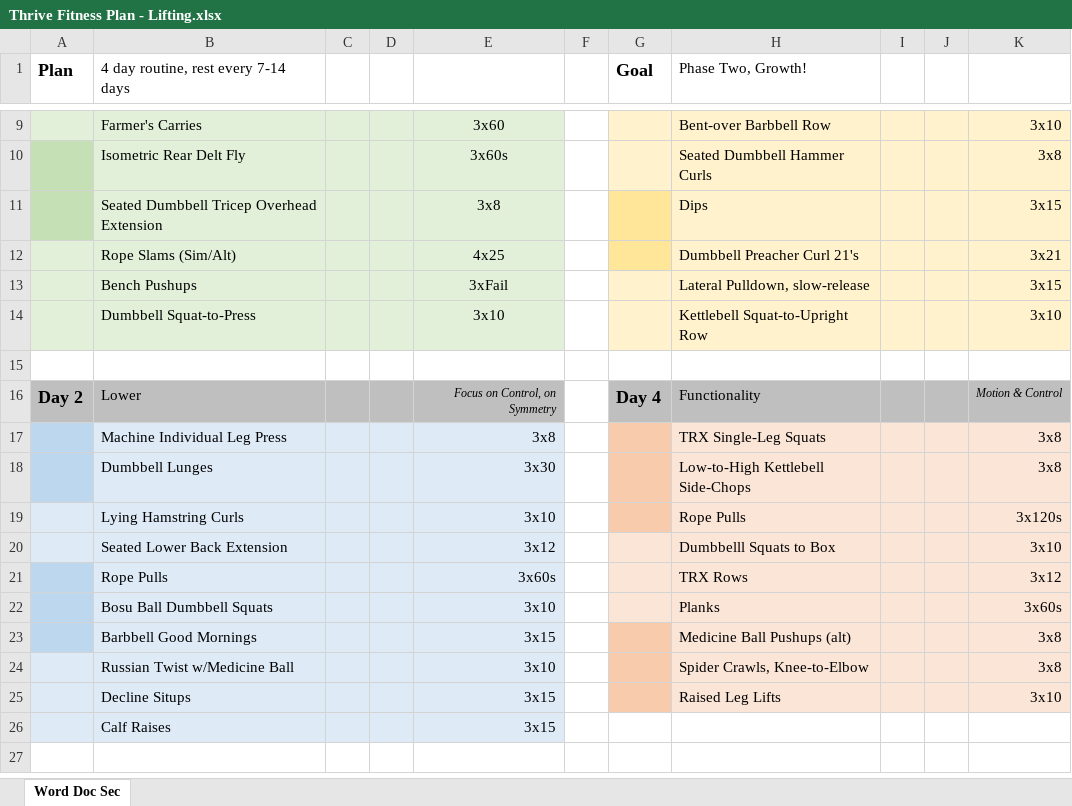
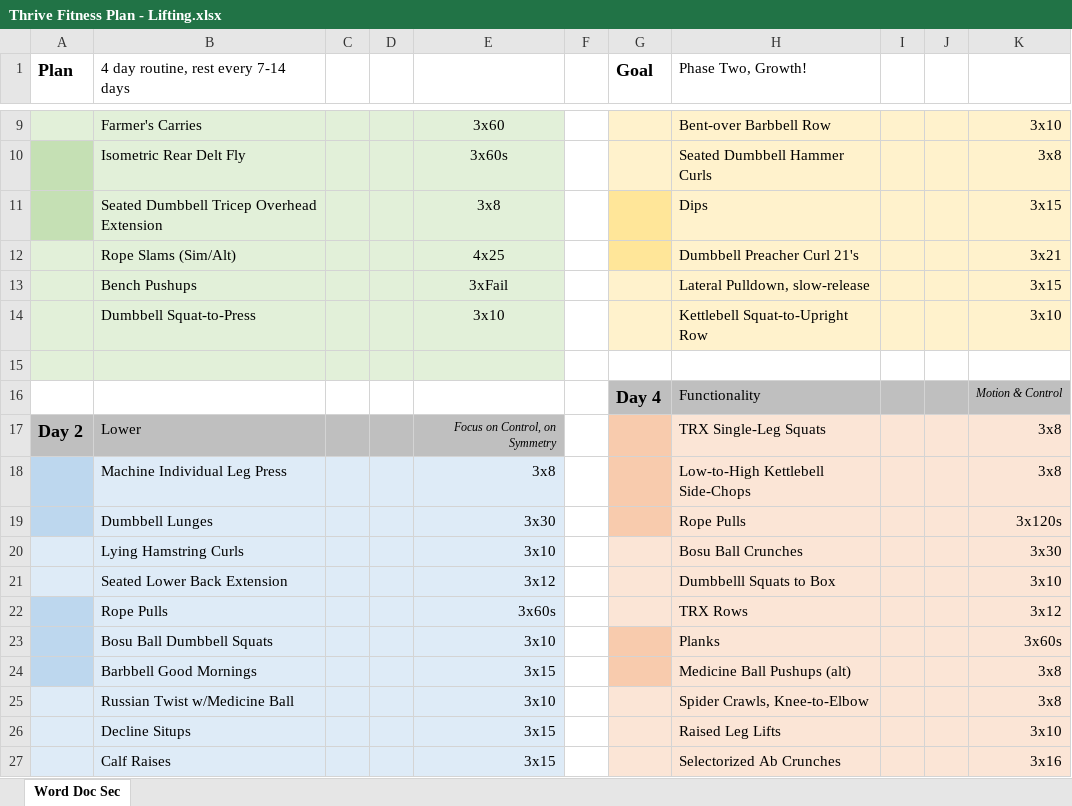
Before and after one commit to justinmreina/GymRoutines, an Excel workbook: Suppl/Thrive Fitness Plan - Lifting.xlsx, sheet Word Doc Sec, drawn as a sheet; only a part is shown, gaps mark what is left out; values as stored, in another font and other column widths than the file's, no borders; addresses are those after the commit; the diff names each change by its address in the sheet, - before the commit and + after, or states it on an @@ line.

Commit message:
(U)    new plan lifts add

```diff
--- a/Suppl/Thrive Fitness Plan - Lifting.xlsx (sheet Word Doc Sec)
+++ b/Suppl/Thrive Fitness Plan - Lifting.xlsx (sheet Word Doc Sec)
-A15:E15 fill: none
+A15:E15 fill: #E2F0D9
+row 16:  |  |  |  |  |  | Day 4 | Functionality |  |  | Motion & Control
-G17 (Goal): Day 4
+G17 (Goal): (empty)
-G17 fill: #BFBFBF
+G17 fill: #F8CBAD
-H17 (Phase Two, Growth!): Functionality
+H17 (Phase Two, Growth!): TRX Single-Leg Squats
-H17:K17 fill: #BFBFBF
+H17:K17 fill: #FBE5D6
-K17: Motion & Control
+K17: 3x8
-K17 italic: on
+K17 italic: off, text size: larger
-H18 (Phase Two, Growth!): TRX Single-Leg Squats
+H18 (Phase Two, Growth!): Low-to-High Kettlebell Side-Chops
-H19 (Phase Two, Growth!): Low-to-High Kettlebell Side-Chops
+H19 (Phase Two, Growth!): Rope Pulls
-K19: 3x8
+K19: 3x120s
-G20 fill: #F8CBAD
+G20 fill: #FBE5D6
-H20 (Phase Two, Growth!): Rope Pulls
+H20 (Phase Two, Growth!): Bosu Ball Crunches
-K20: 3x120s
+K20: 3x30
-G23 fill: #FBE5D6
+G23 fill: #F8CBAD
-G25:G26 fill: #F8CBAD
+G25:G26 fill: #FBE5D6
-G27:K27 fill: none
+G27:K27 fill: #FBE5D6
-H27 (Phase Two, Growth!): (empty)
+H27 (Phase Two, Growth!): Selectorized Ab Crunches
-K27: (empty)
+K27: 3x16
```
Also changed, not shown: 3 other files.
